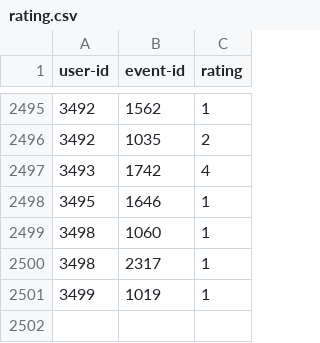
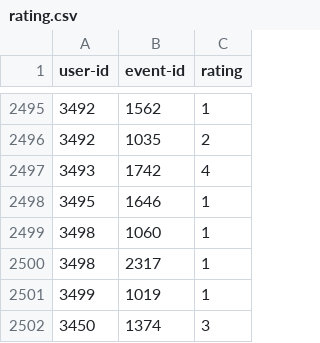
Before and after one commit to aka4rKO/GoEve, a CSV file: Amjad/dataset/rating.csv, drawn as a sheet; only a part is shown, gaps mark what is left out.

```diff
--- a/Amjad/dataset/rating.csv
+++ b/Amjad/dataset/rating.csv
@@ -2501 +2501,2 @@ user-id,event-id,rating
 3499,1019,1
+3450,1374,3
```
Also changed, not shown: 2 other files.
